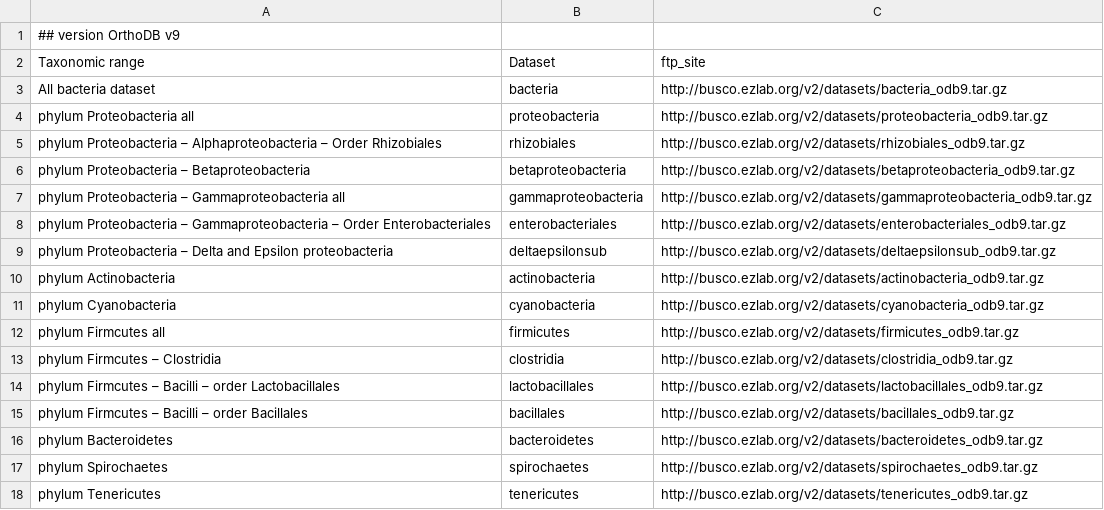
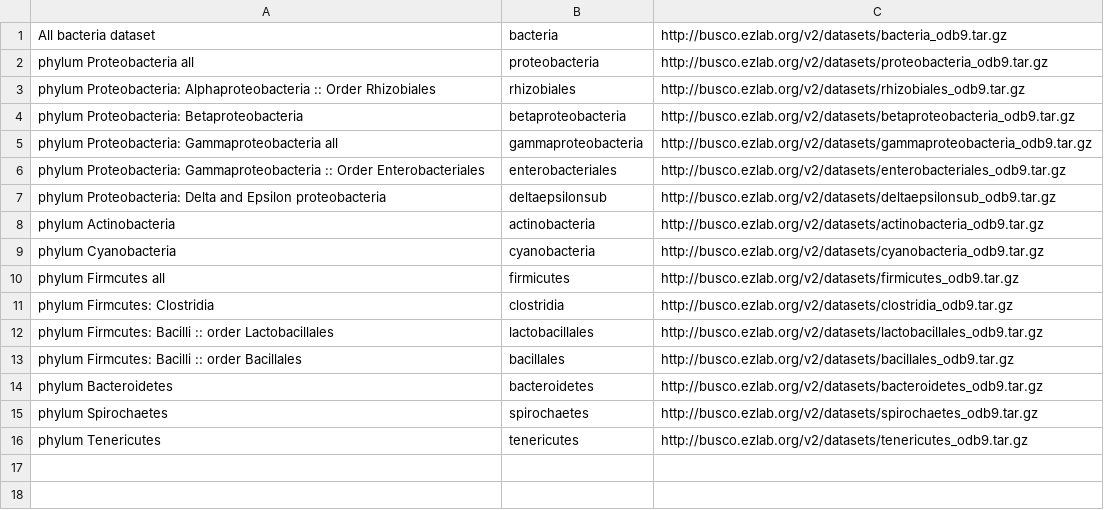
Before and after one commit to HCGB-IGTP/BacterialTyper, a CSV file: BacterialTyper/data/BUSCO_dataset.csv, drawn as a sheet.

```diff
--- a/BacterialTyper/data/BUSCO_dataset.csv
+++ b/BacterialTyper/data/BUSCO_dataset.csv
@@ -1,10 +1,8 @@
-## version OrthoDB v9
-"Taxonomic range","Dataset","ftp_site"
 "All bacteria dataset","bacteria","http://busco.ezlab.org/v2/datasets/bacteria_odb9.tar.gz"
 "phylum Proteobacteria all","proteobacteria","http://busco.ezlab.org/v2/datasets/proteobacteria_odb9.tar.gz"
-"phylum Proteobacteria – Alphaproteobacteria – Order Rhizobiales","rhizobiales","http://busco.ezlab.org/v2/datasets/rhizobiales_odb9.tar.gz"
-"phylum Proteobacteria – Betaproteobacteria","betaproteobacteria","http://busco.ezlab.org/v2/datasets/betaproteobacteria_odb9.tar.gz"
-"phylum Proteobacteria – Gammaproteobacteria all","gammaproteobacteria","http://busco.ezlab.org/v2/datasets/gammaproteobacteria_odb9.tar.gz"
-"phylum Proteobacteria – Gammaproteobacteria – Order Enterobacteriales","enterobacteriales","http://busco.ezlab.org/v2/datasets/enterobacteriales_odb9.tar.gz"
-"phylum Proteobacteria – Delta and Epsilon proteobacteria","deltaepsilonsub","http://busco.ezlab.org/v2/datasets/deltaepsilonsub_odb9.tar.gz"
+"phylum Proteobacteria: Alphaproteobacteria :: Order Rhizobiales","rhizobiales","http://busco.ezlab.org/v2/datasets/rhizobiales_odb9.tar.gz"
+"phylum Proteobacteria: Betaproteobacteria","betaproteobacteria","http://busco.ezlab.org/v2/datasets/betaproteobacteria_odb9.tar.gz"
+"phylum Proteobacteria: Gammaproteobacteria all","gammaproteobacteria","http://busco.ezlab.org/v2/datasets/gammaproteobacteria_odb9.tar.gz"
+"phylum Proteobacteria: Gammaproteobacteria :: Order Enterobacteriales","enterobacteriales","http://busco.ezlab.org/v2/datasets/enterobacteriales_odb9.tar.gz"
+"phylum Proteobacteria: Delta and Epsilon proteobacteria","deltaepsilonsub","http://busco.ezlab.org/v2/datasets/deltaepsilonsub_odb9.tar.gz"
 "phylum Actinobacteria","actinobacteria","http://busco.ezlab.org/v2/datasets/actinobacteria_odb9.tar.gz"
@@ -12,5 +10,5 @@
 "phylum Firmcutes all","firmicutes","http://busco.ezlab.org/v2/datasets/firmicutes_odb9.tar.gz"
-"phylum Firmcutes – Clostridia","clostridia","http://busco.ezlab.org/v2/datasets/clostridia_odb9.tar.gz"
-"phylum Firmcutes – Bacilli – order Lactobacillales","lactobacillales","http://busco.ezlab.org/v2/datasets/lactobacillales_odb9.tar.gz"
-"phylum Firmcutes – Bacilli – order Bacillales","bacillales","http://busco.ezlab.org/v2/datasets/bacillales_odb9.tar.gz"
+"phylum Firmcutes: Clostridia","clostridia","http://busco.ezlab.org/v2/datasets/clostridia_odb9.tar.gz"
+"phylum Firmcutes: Bacilli :: order Lactobacillales","lactobacillales","http://busco.ezlab.org/v2/datasets/lactobacillales_odb9.tar.gz"
+"phylum Firmcutes: Bacilli :: order Bacillales","bacillales","http://busco.ezlab.org/v2/datasets/bacillales_odb9.tar.gz"
 "phylum Bacteroidetes","bacteroidetes","http://busco.ezlab.org/v2/datasets/bacteroidetes_odb9.tar.gz"
```
Also changed, not shown: 8 other files.
